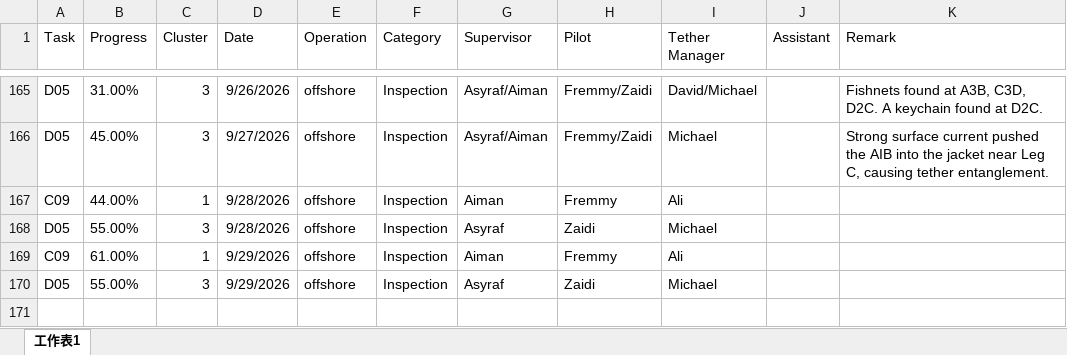
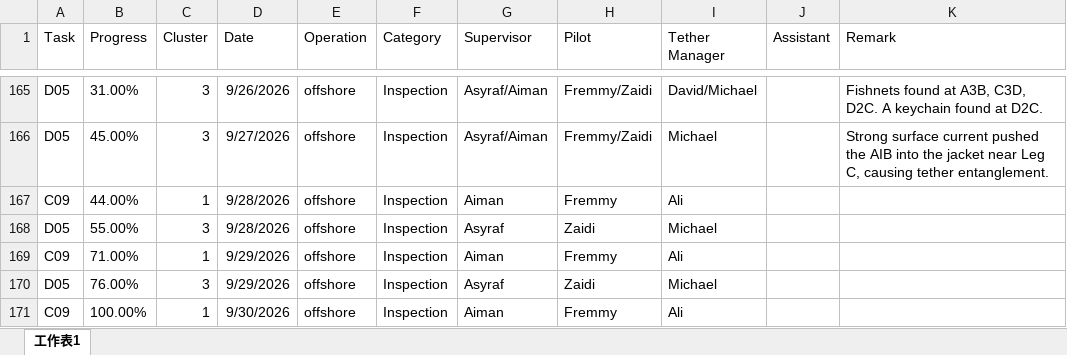
Before and after one commit to starrynight850509-dotcom/offshore-dashboard, an Excel workbook: progress.xlsx, sheet 工作表1, drawn as a sheet; only a part is shown, gaps mark what is left out; values as stored, in another font and other column widths than the file's, no borders; the diff names each change by its address in the sheet, - before the commit and + after, or states it on an @@ line.

```diff
--- a/progress.xlsx (sheet 工作表1)
+++ b/progress.xlsx (sheet 工作表1)
-B169 (Progress): 61.00%
+B169 (Progress): 71.00%
-B170 (Progress): 55.00%
+B170 (Progress): 76.00%
+row 171: C09 | 100.00% | 1 | 9/30/2026 | offshore | Inspection | Aiman | Fremmy | Ali
```
Also changed, not shown: hourly.xlsx, 3 other files.
